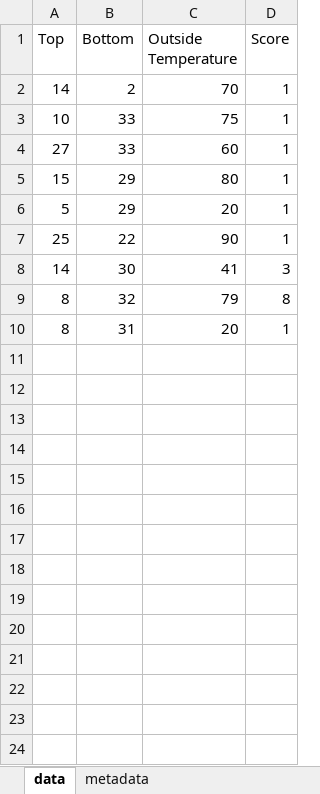
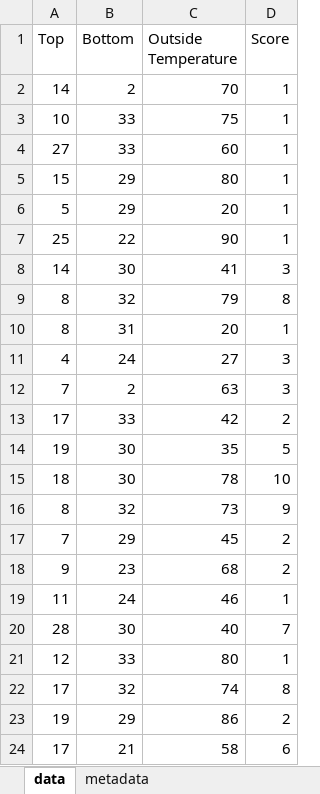
Before and after one commit to adipatel11/Outfit-Recommender, an Excel workbook: data.xlsx, sheet data, drawn as a sheet; values as stored, in another font and other column widths than the file's, no borders; the diff names each change by its address in the sheet, - before the commit and + after, or states it on an @@ line.

Commit message:
added more data

```diff
--- a/data.xlsx (sheet data)
+++ b/data.xlsx (sheet data)
+row 11: 4 | 24 | 27 | 3
+row 12: 7 | 2 | 63 | 3
+row 13: 17 | 33 | 42 | 2
+row 14: 19 | 30 | 35 | 5
+row 15: 18 | 30 | 78 | 10
+row 16: 8 | 32 | 73 | 9
+row 17: 7 | 29 | 45 | 2
+row 18: 9 | 23 | 68 | 2
+row 19: 11 | 24 | 46 | 1
+row 20: 28 | 30 | 40 | 7
+row 21: 12 | 33 | 80 | 1
+row 22: 17 | 32 | 74 | 8
+row 23: 19 | 29 | 86 | 2
+row 24: 17 | 21 | 58 | 6
```
Also changed, not shown: sheet metadata.
